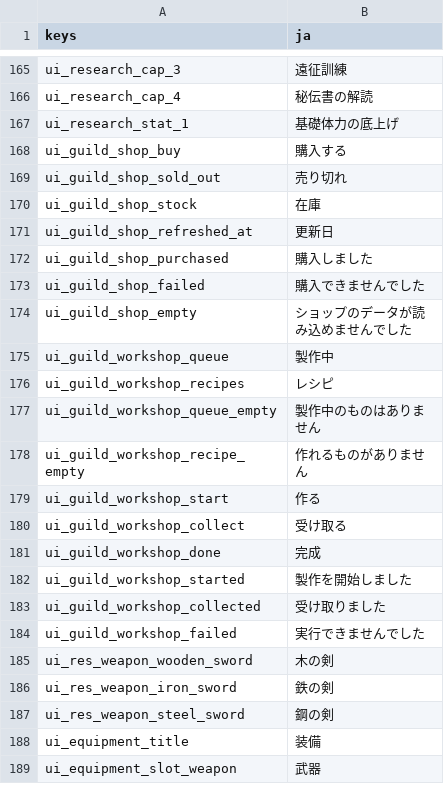
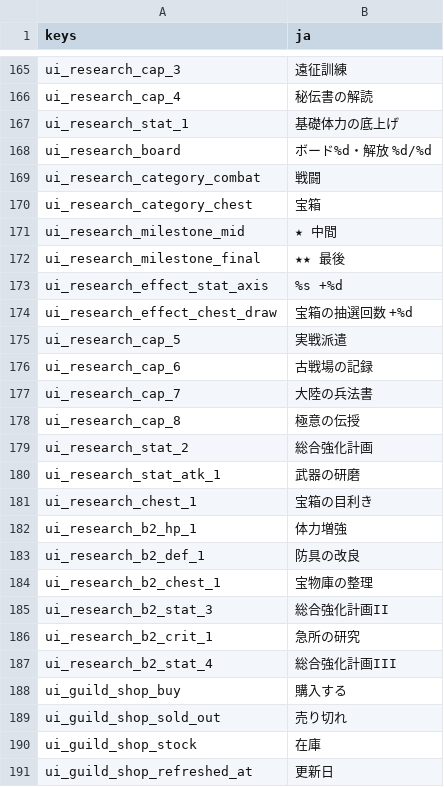
Before and after one commit to darkouji0105/pomodoro-heroes, a CSV file: localization/ja.csv, drawn as a sheet; only a part is shown, gaps mark what is left out; the shorter side is filled out with more unchanged rows; the diff names each change by its address in the sheet, - before the commit and + after, or states it on an @@ line.

```diff
--- a/localization/ja.csv
+++ b/localization/ja.csv
+row 168: ui_research_board | ボード%d・解放 %d/%d
+row 169: ui_research_category_combat | 戦闘
+row 170: ui_research_category_chest | 宝箱
+row 171: ui_research_milestone_mid | ★ 中間
+row 172: ui_research_milestone_final | ★★ 最後
+row 173: ui_research_effect_stat_axis | %s +%d
+row 174: ui_research_effect_chest_draw | 宝箱の抽選回数 +%d
+row 175: ui_research_cap_5 | 実戦派遣
+row 176: ui_research_cap_6 | 古戦場の記録
+row 177: ui_research_cap_7 | 大陸の兵法書
+row 178: ui_research_cap_8 | 極意の伝授
+row 179: ui_research_stat_2 | 総合強化計画
+row 180: ui_research_stat_atk_1 | 武器の研磨
+row 181: ui_research_chest_1 | 宝箱の目利き
+row 182: ui_research_b2_hp_1 | 体力増強
+row 183: ui_research_b2_def_1 | 防具の改良
+row 184: ui_research_b2_chest_1 | 宝物庫の整理
+row 185: ui_research_b2_stat_3 | 総合強化計画II
+row 186: ui_research_b2_crit_1 | 急所の研究
+row 187: ui_research_b2_stat_4 | 総合強化計画III
```
Also changed, not shown: 10 other files.
